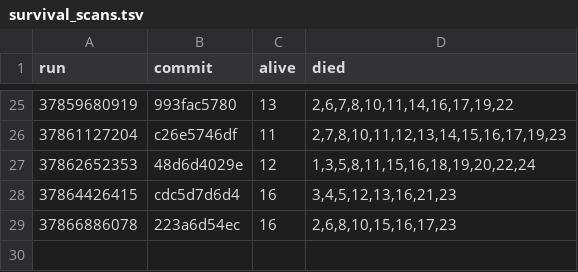
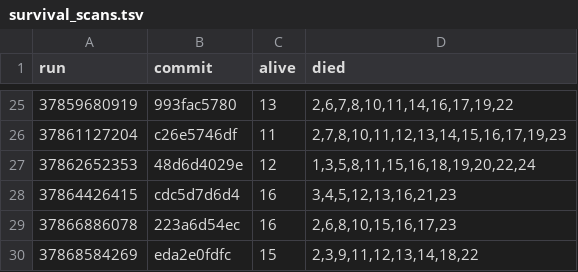
Before and after one commit to briankeegan/GameCreator, a TSV file: games/the-game/ai/eval/survival_scans.tsv, drawn as a sheet; only a part is shown, gaps mark what is left out; the diff names each change by its address in the sheet, - before the commit and + after, or states it on an @@ line.

```diff
--- a/games/the-game/ai/eval/survival_scans.tsv
+++ b/games/the-game/ai/eval/survival_scans.tsv
+row 30: 37868584269 | eda2e0fdfc | 15 | 2,3,9,11,12,13,14,18,22
```
